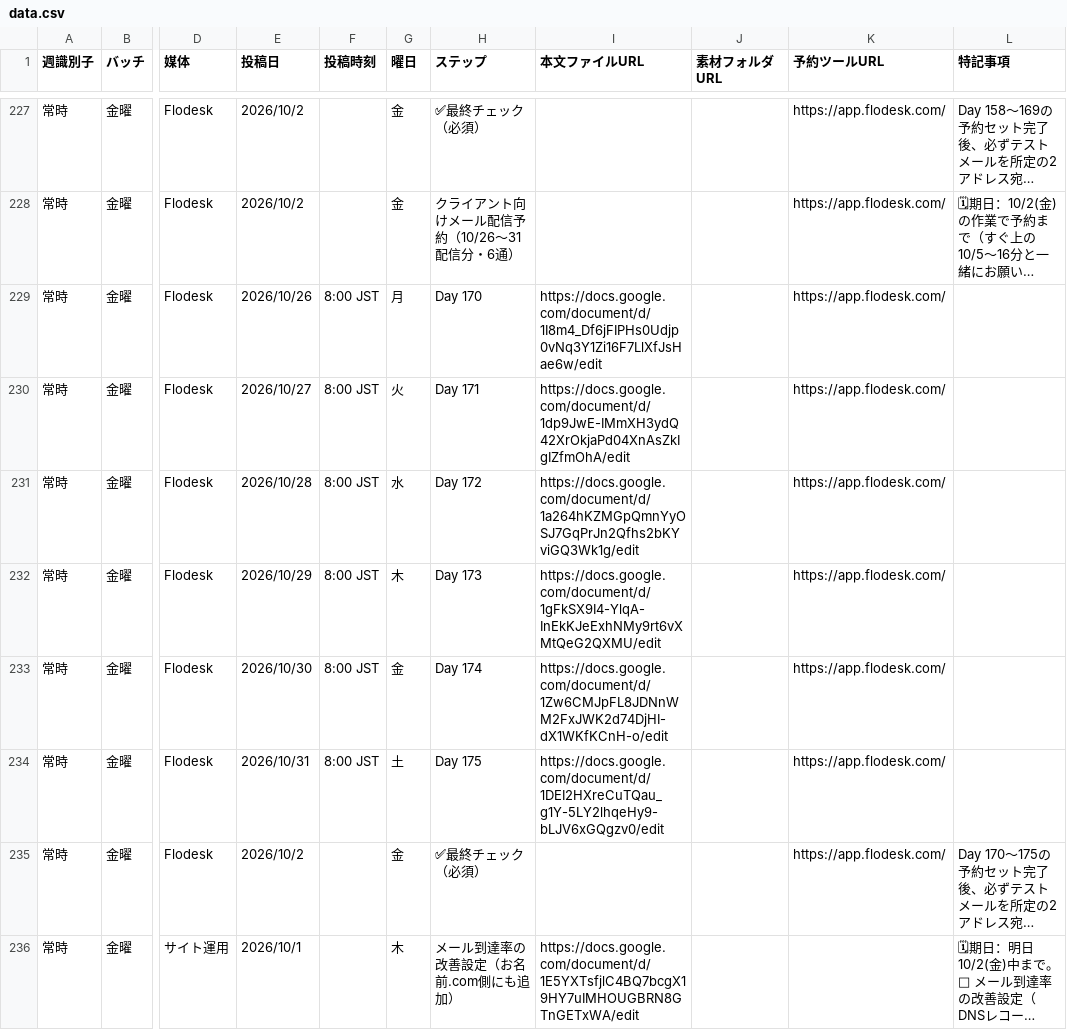
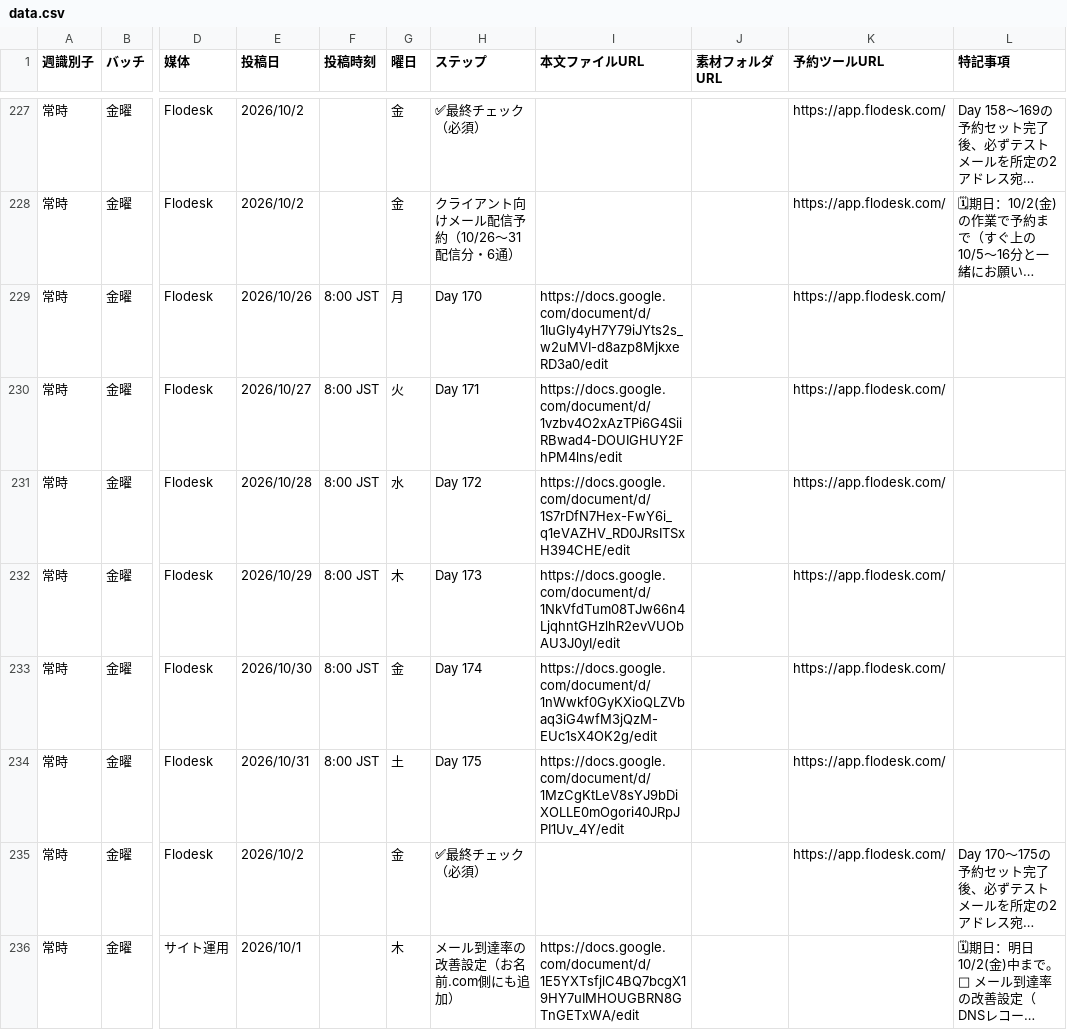
Before and after one commit to IOBSchool/weekly-board, a CSV file: data.csv, drawn as a sheet; only a part is shown, gaps mark what is left out; long unchanged cells end in …; the diff names each change by its address in the sheet, - before the commit and + after, or states it on an @@ line.

```diff
--- a/data.csv
+++ b/data.csv
-I229 (本文ファイルURL): https://docs.google.com/document/d/1I8m4_Df6jFIPHs0Udjp0vNq3Y1Zi16F7LlXfJsHae6w/edit
+I229 (本文ファイルURL): https://docs.google.com/document/d/1IuGly4yH7Y79iJYts2s_w2uMVI-d8azp8MjkxeRD3a0/edit
-I230 (本文ファイルURL): https://docs.google.com/document/d/1dp9JwE-IMmXH3ydQ42XrOkjaPd04XnAsZkIgIZfmOhA/edit
+I230 (本文ファイルURL): https://docs.google.com/document/d/1vzbv4O2xAzTPi6G4SiiRBwad4-DOUIGHUY2FhPM4lns/edit
-I231 (本文ファイルURL): https://docs.google.com/document/d/1a264hKZMGpQmnYyOSJ7GqPrJn2Qfhs2bKYviGQ3Wk1g/edit
+I231 (本文ファイルURL): https://docs.google.com/document/d/1S7rDfN7Hex-FwY6i_q1eVAZHV_RD0JRsITSxH394CHE/edit
-I232 (本文ファイルURL): https://docs.google.com/document/d/1gFkSX9I4-YlqA-InEkKJeExhNMy9rt6vXMtQeG2QXMU/edit
+I232 (本文ファイルURL): https://docs.google.com/document/d/1NkVfdTum08TJw66n4LjqhntGHzlhR2evVUObAU3J0yI/edit
-I233 (本文ファイルURL): https://docs.google.com/document/d/1Zw6CMJpFL8JDNnWM2FxJWK2d74DjHI-dX1WKfKCnH-o/edit
+I233 (本文ファイルURL): https://docs.google.com/document/d/1nWwkf0GyKXioQLZVbaq3iG4wfM3jQzM-EUc1sX4OK2g/edit
-I234 (本文ファイルURL): https://docs.google.com/document/d/1DEI2HXreCuTQau_g1Y-5LY2lhqeHy9-bLJV6xGQgzv0/edit
+I234 (本文ファイルURL): https://docs.google.com/document/d/1MzCgKtLeV8sYJ9bDiXOLLE0mOgori40JRpJPI1Uv_4Y/edit
```
